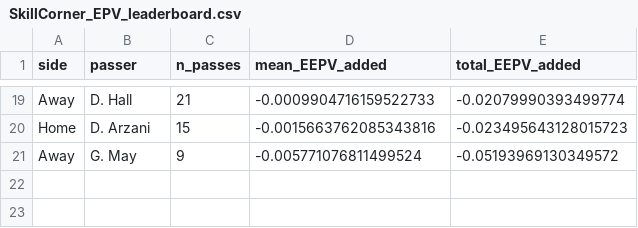
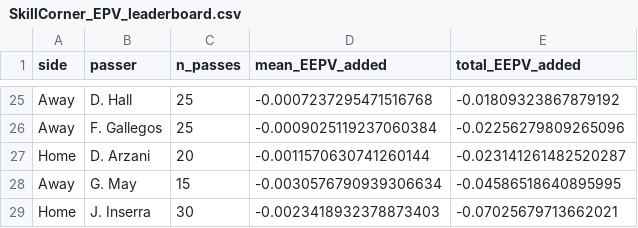
Before and after one commit to AEGDDI/Soccermatics, a CSV file: course/lessons/lesson8/SkillCorner_EPV_leaderboard.csv, drawn as a sheet; only a part is shown, gaps mark what is left out; addresses are those after the commit; the diff covers the shown part only; the diff names each change by its address in the sheet, - before the commit and + after, or states it on an @@ line.

Commit message:
epv skill corner

```diff
--- a/course/lessons/lesson8/SkillCorner_EPV_leaderboard.csv
+++ b/course/lessons/lesson8/SkillCorner_EPV_leaderboard.csv
-C25 (n_passes): 21
+C25 (n_passes): 25
-D25 (mean_EEPV_added): -0.0009904716159522733
+D25 (mean_EEPV_added): -0.0007237295471516768
-E25 (total_EEPV_added): -0.02079990393499774
+E25 (total_EEPV_added): -0.01809323867879192
+row 26: Away | F. Gallegos | 25 | -0.0009025119237060384 | -0.02256279809265096
-C27 (n_passes): 15
+C27 (n_passes): 20
-D27 (mean_EEPV_added): -0.0015663762085343816
+D27 (mean_EEPV_added): -0.0011570630741260144
-E27 (total_EEPV_added): -0.023495643128015723
+E27 (total_EEPV_added): -0.023141261482520287
-C28 (n_passes): 9
+C28 (n_passes): 15
-D28 (mean_EEPV_added): -0.005771076811499524
+D28 (mean_EEPV_added): -0.0030576790939306634
-E28 (total_EEPV_added): -0.05193969130349572
+E28 (total_EEPV_added): -0.04586518640895995
+row 29: Home | J. Inserra | 30 | -0.0023418932378873403 | -0.07025679713662021
```
Also changed, not shown: 15 added rows, 9 removed rows and 12 edited cells elsewhere in this file, 15 other files.
